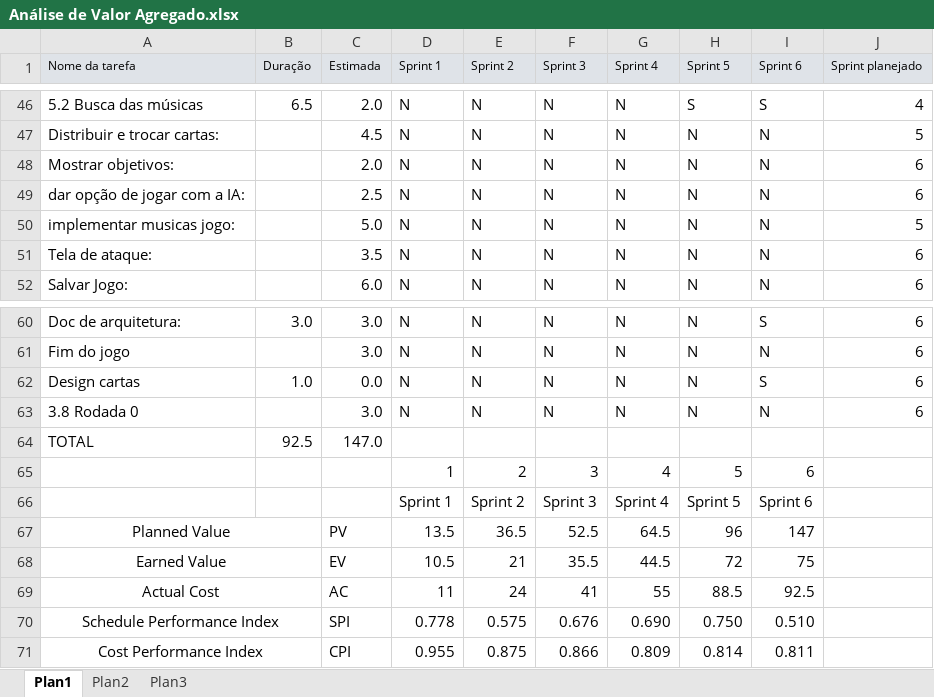
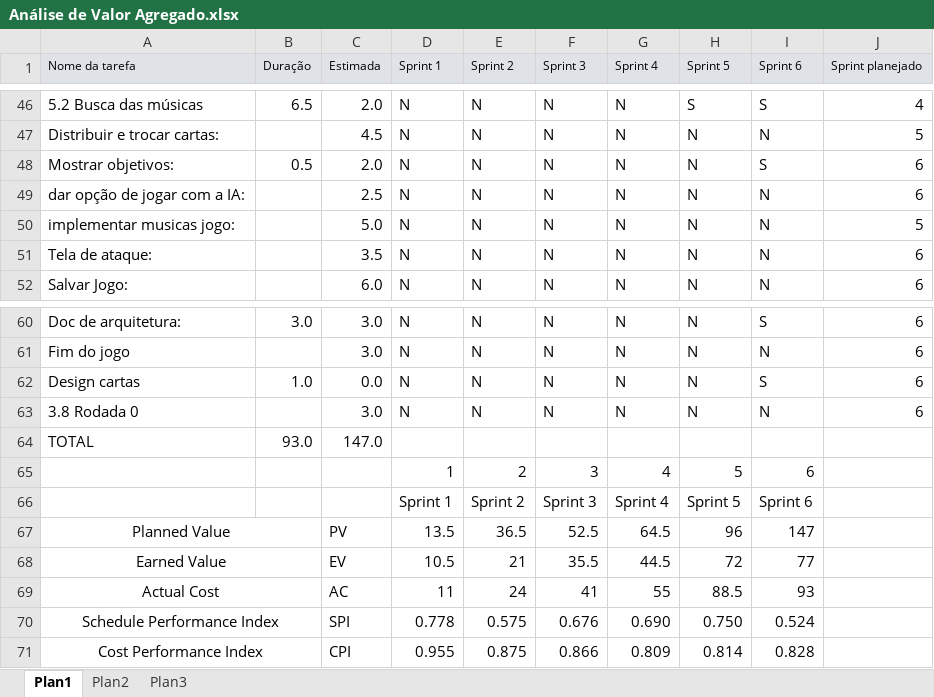
Before and after one commit to matheuscorrea/BatalhaDoPassinho, an Excel workbook: Documentação/Análise de Valor Agregado.xlsx, sheet Plan1, drawn as a sheet; only a part is shown, gaps mark what is left out; values as stored, in another font and other column widths than the file's, no borders; charts and pictures and conditional formats not drawn; the diff names each change by its address in the sheet, - before the commit and + after, or states it on an @@ line.

```diff
--- a/Documentação/Análise de Valor Agregado.xlsx (sheet Plan1)
+++ b/Documentação/Análise de Valor Agregado.xlsx (sheet Plan1)
-B48 (Duração): (empty)
+B48 (Duração): 0.5
-I48 (Sprint 6): N
+I48 (Sprint 6): S
-B64 (Duração): 92.5
+B64 (Duração): 93.0
-I68 (Sprint 6): 75
+I68 (Sprint 6): 77
-I69 (Sprint 6): 92.5
+I69 (Sprint 6): 93
-I70 (Sprint 6): 0.510
+I70 (Sprint 6): 0.524
-I71 (Sprint 6): 0.811
+I71 (Sprint 6): 0.828
```
Also changed, not shown: charts or pictures, Documentação/Burndown.xlsx, 2 other files.
